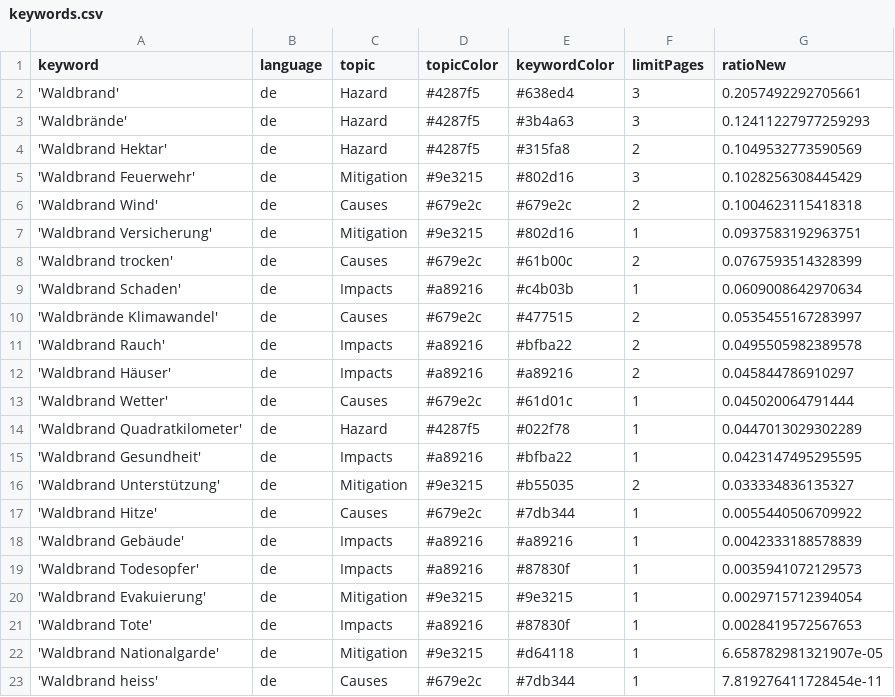
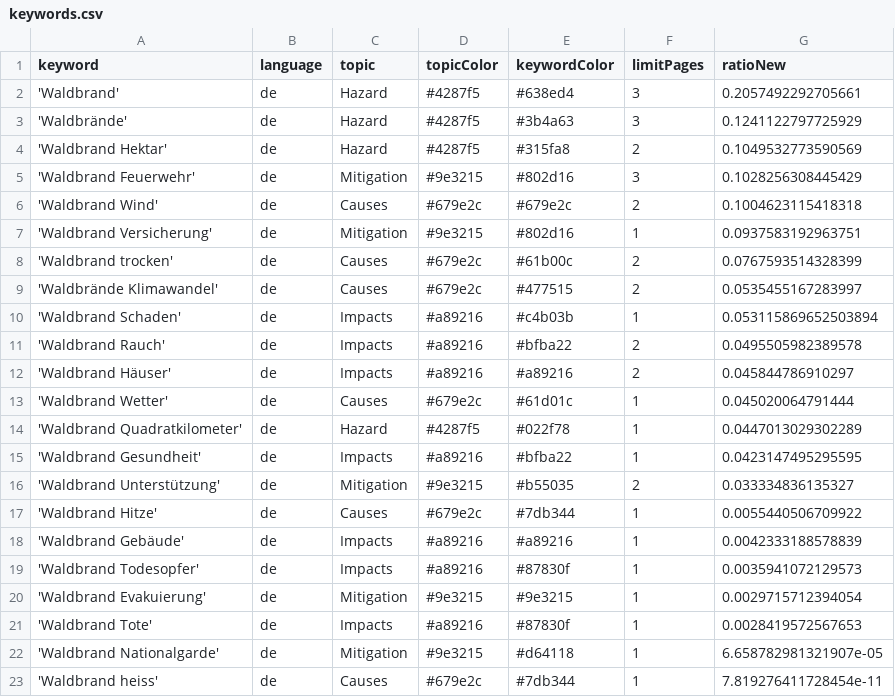
Before and after one commit to a-p312-news/winterIsComing, a CSV file: keywords.csv, drawn as a sheet.

Commit message:
Commit from GitHub Actions (harvest:0.0)

```diff
--- a/keywords.csv
+++ b/keywords.csv
@@ -2,3 +2,3 @@ keyword,language,topic,topicColor,keywordColor,limitPages,ratioNew
 'Waldbrand',de,Hazard,#4287f5,#638ed4,3,0.2057492292705661
-'Waldbrände',de,Hazard,#4287f5,#3b4a63,3,0.12411227977259293
+'Waldbrände',de,Hazard,#4287f5,#3b4a63,3,0.1241122797725929
 'Waldbrand Hektar',de,Hazard,#4287f5,#315fa8,2,0.1049532773590569
@@ -8,4 +8,4 @@ keyword,language,topic,topicColor,keywordColor,limitPages,ratioNew
 'Waldbrand trocken',de,Causes,#679e2c,#61b00c,2,0.0767593514328399
-'Waldbrand Schaden',de,Impacts,#a89216,#c4b03b,1,0.0609008642970634
 'Waldbrände Klimawandel',de,Causes,#679e2c,#477515,2,0.0535455167283997
+'Waldbrand Schaden',de,Impacts,#a89216,#c4b03b,1,0.053115869652503894
 'Waldbrand Rauch',de,Impacts,#a89216,#bfba22,2,0.0495505982389578
```
